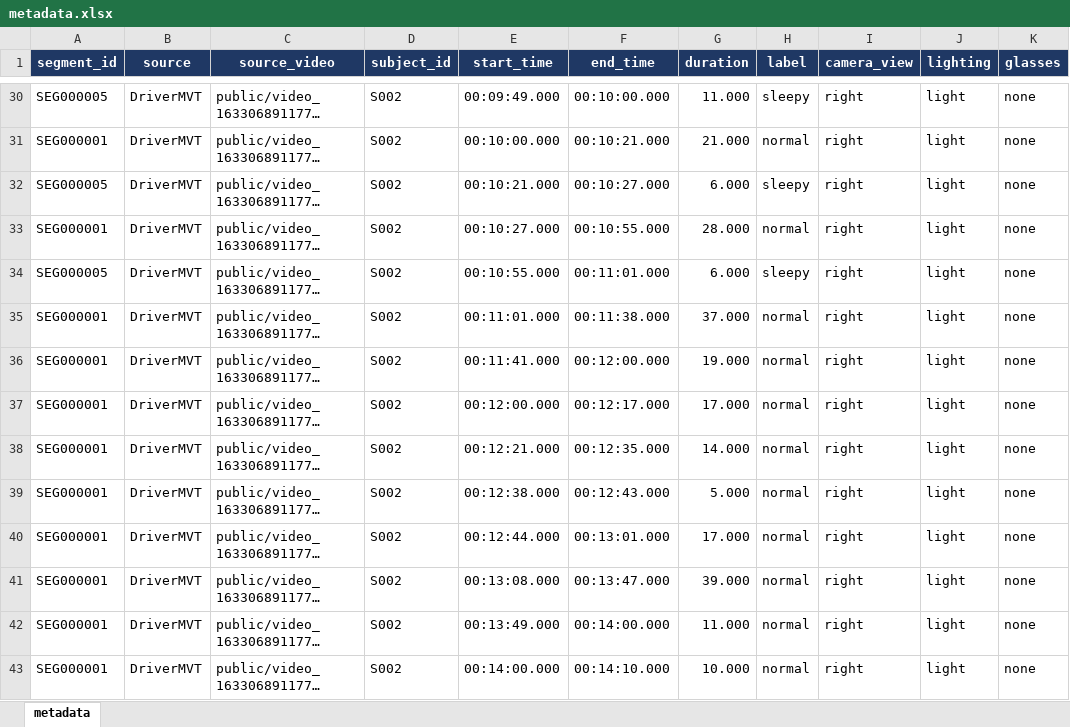
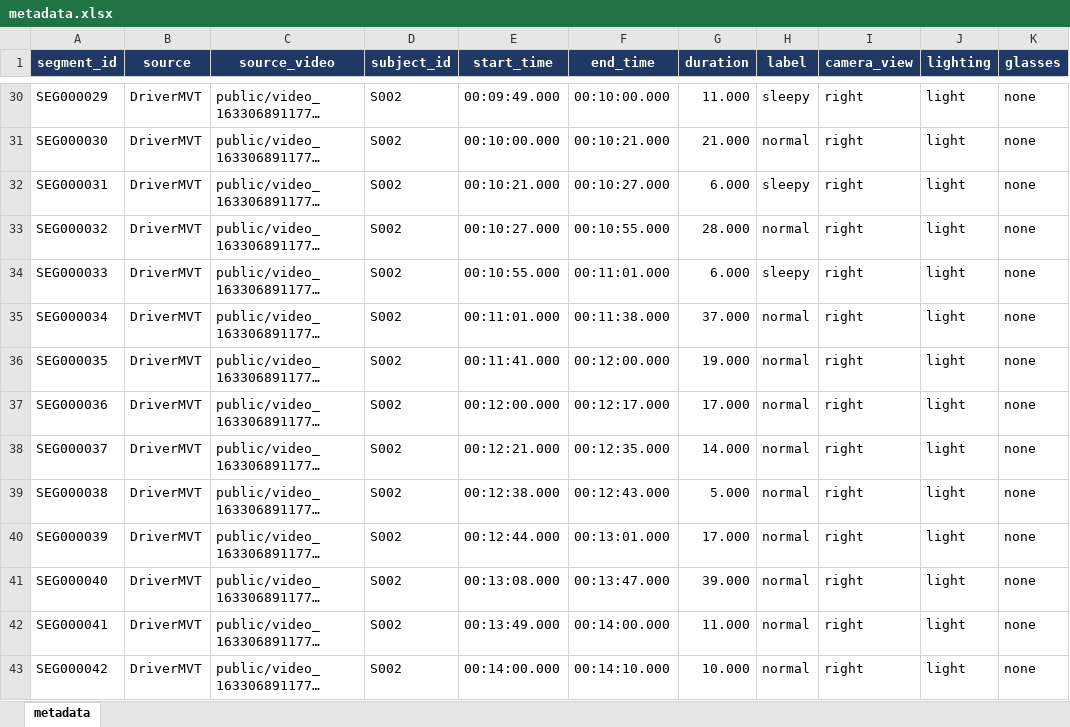
Before and after one commit to tunaleeZ/Driver_behaviour, an Excel workbook: driver_behavior_dataset_v01/annotations/metadata.xlsx, sheet metadata, drawn as a sheet; only a part is shown, gaps mark what is left out; long unchanged cells end in …; values as stored, in another font and other column widths than the file's, no borders; the diff covers the shown part only; the diff names each change by its address in the sheet, - before the commit and + after, or states it on an @@ line.

Commit message:
feat: fix Kaggle complete pipeline notebook and dataset metadata

```diff
--- a/driver_behavior_dataset_v01/annotations/metadata.xlsx (sheet metadata)
+++ b/driver_behavior_dataset_v01/annotations/metadata.xlsx (sheet metadata)
-A30 (segment_id): SEG000005
+A30 (segment_id): SEG000029
-A31 (segment_id): SEG000001
+A31 (segment_id): SEG000030
-A32 (segment_id): SEG000005
+A32 (segment_id): SEG000031
-A33 (segment_id): SEG000001
+A33 (segment_id): SEG000032
-A34 (segment_id): SEG000005
+A34 (segment_id): SEG000033
-A35 (segment_id): SEG000001
+A35 (segment_id): SEG000034
-A36 (segment_id): SEG000001
+A36 (segment_id): SEG000035
-A37 (segment_id): SEG000001
+A37 (segment_id): SEG000036
-A38 (segment_id): SEG000001
+A38 (segment_id): SEG000037
-A39 (segment_id): SEG000001
+A39 (segment_id): SEG000038
-A40 (segment_id): SEG000001
+A40 (segment_id): SEG000039
-A41 (segment_id): SEG000001
+A41 (segment_id): SEG000040
-A42 (segment_id): SEG000001
+A42 (segment_id): SEG000041
-A43 (segment_id): SEG000001
+A43 (segment_id): SEG000042
```
Also changed, not shown: 290 edited cells elsewhere in this sheet, 1 other file.
